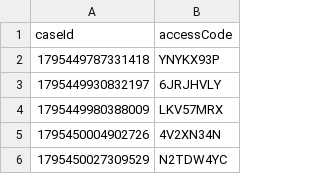
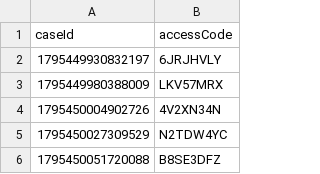
Before and after one commit to hmcts/prl-performance, a CSV file: src/gatling/resources/C100ApplicantDashData.csv, drawn as a sheet; only a part is shown; the shorter side is filled out with more unchanged rows.

```diff
--- a/src/gatling/resources/C100ApplicantDashData.csv
+++ b/src/gatling/resources/C100ApplicantDashData.csv
@@ -1,3 +1,2 @@
 caseId,accessCode
-1795449787331418,YNYKX93P
 1795449930832197,6JRJHVLY
```
Also changed, not shown: AddRAData.csv, src/gatling/resources/C100RespondentData.csv, 2 other files.
